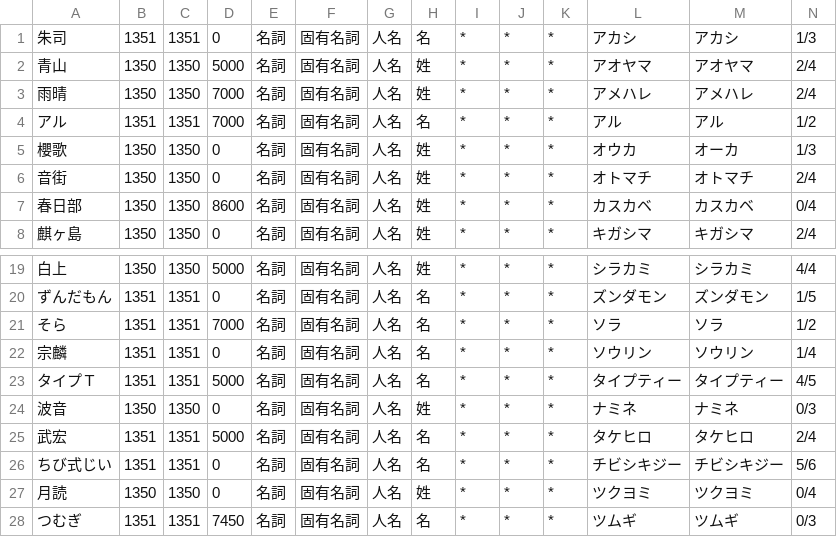
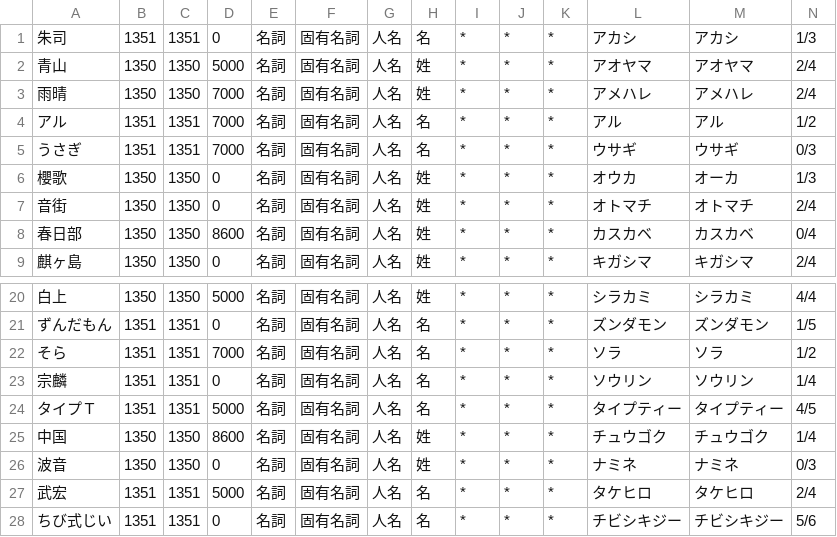
Before and after one commit to voicevox-bridge/bridge-plugin, a CSV file: default.csv, drawn as a sheet; only a part is shown, gaps mark what is left out; the shorter side is filled out with more unchanged rows; rows hold the shown columns only; the diff names each change by its address in the sheet, - before the commit and + after, or states it on an @@ line.

```diff
--- a/default.csv
+++ b/default.csv
+row 5: うさぎ | 1351 | 1351 | 7000 | 名詞 | 固有名詞 | 人名 | 名 | * | * | * | ウサギ | ウサギ | 0/3
+row 25: 中国 | 1350 | 1350 | 8600 | 名詞 | 固有名詞 | 人名 | 姓 | * | * | * | チュウゴク | チュウゴク | 1/4
```
Also changed, not shown: 2 other files.
